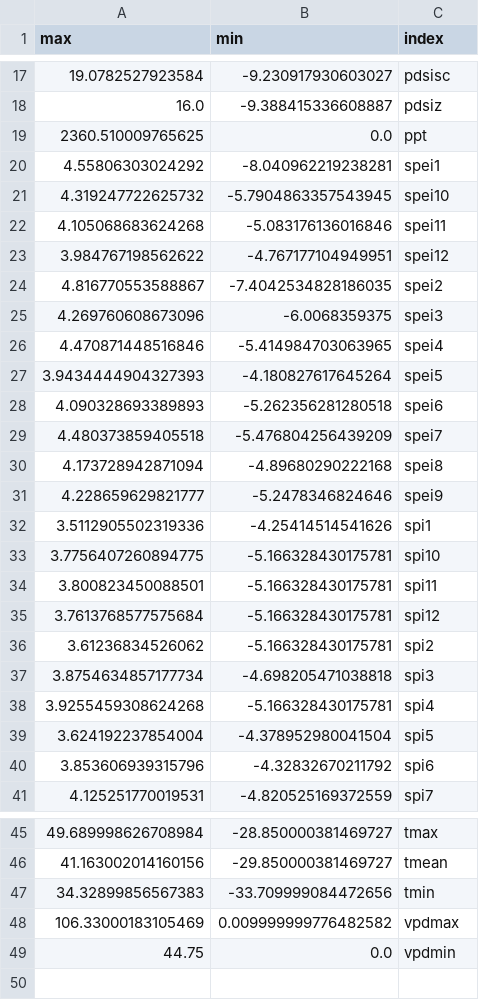
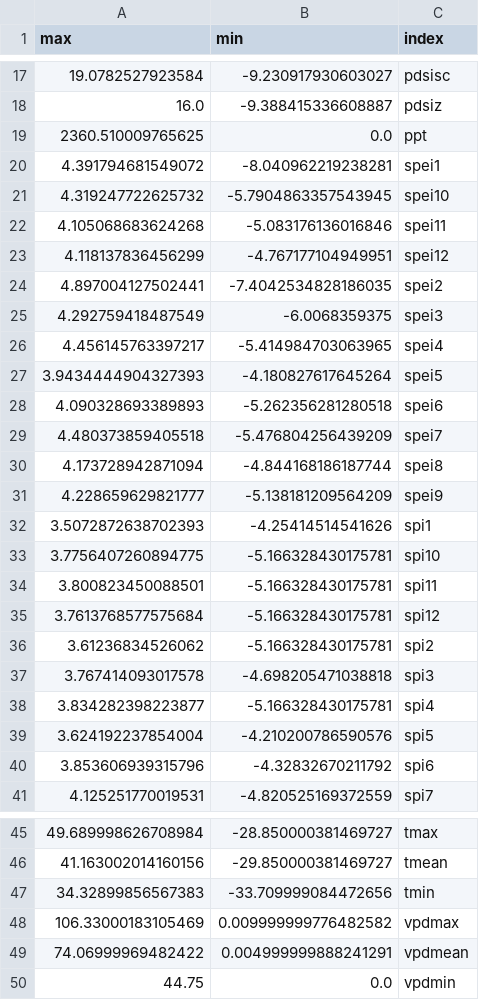
Before and after one commit to WilliamsTravis/Drought-Index-Portal, a CSV file: data/tables/index_ranges.csv, drawn as a sheet; only a part is shown, gaps mark what is left out.

```diff
--- a/data/tables/index_ranges.csv
+++ b/data/tables/index_ranges.csv
@@ -19,9 +19,9 @@ max,min,index
 2360.510009765625,0.0,ppt
-4.55806303024292,-8.040962219238281,spei1
+4.391794681549072,-8.040962219238281,spei1
 4.319247722625732,-5.7904863357543945,spei10
 4.105068683624268,-5.083176136016846,spei11
-3.984767198562622,-4.767177104949951,spei12
-4.816770553588867,-7.4042534828186035,spei2
-4.269760608673096,-6.0068359375,spei3
-4.470871448516846,-5.414984703063965,spei4
+4.118137836456299,-4.767177104949951,spei12
+4.897004127502441,-7.4042534828186035,spei2
+4.292759418487549,-6.0068359375,spei3
+4.456145763397217,-5.414984703063965,spei4
 3.9434444904327393,-4.180827617645264,spei5
@@ -29,5 +29,5 @@ max,min,index
 4.480373859405518,-5.476804256439209,spei7
-4.173728942871094,-4.89680290222168,spei8
-4.228659629821777,-5.2478346824646,spei9
-3.5112905502319336,-4.25414514541626,spi1
+4.173728942871094,-4.844168186187744,spei8
+4.228659629821777,-5.138181209564209,spei9
+3.5072872638702393,-4.25414514541626,spi1
 3.7756407260894775,-5.166328430175781,spi10
@@ -36,5 +36,5 @@ max,min,index
 3.61236834526062,-5.166328430175781,spi2
-3.8754634857177734,-4.698205471038818,spi3
-3.9255459308624268,-5.166328430175781,spi4
-3.624192237854004,-4.378952980041504,spi5
+3.767414093017578,-4.698205471038818,spi3
+3.834282398223877,-5.166328430175781,spi4
+3.624192237854004,-4.210200786590576,spi5
 3.853606939315796,-4.32832670211792,spi6
@@ -48,2 +48,3 @@ max,min,index
 106.33000183105469,0.009999999776482582,vpdmax
+74.06999969482422,0.004999999888241291,vpdmean
 44.75,0.0,vpdmin
```
Also changed, not shown: 4 other files.
